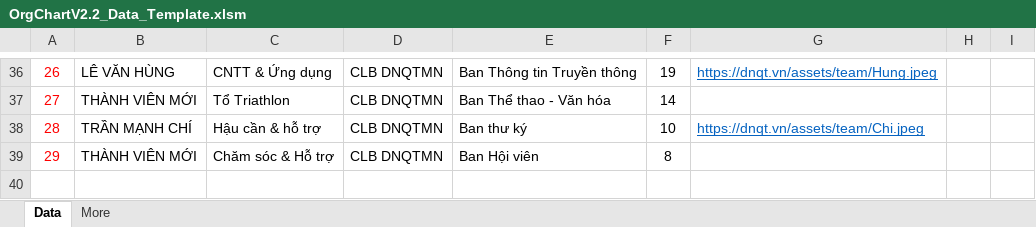
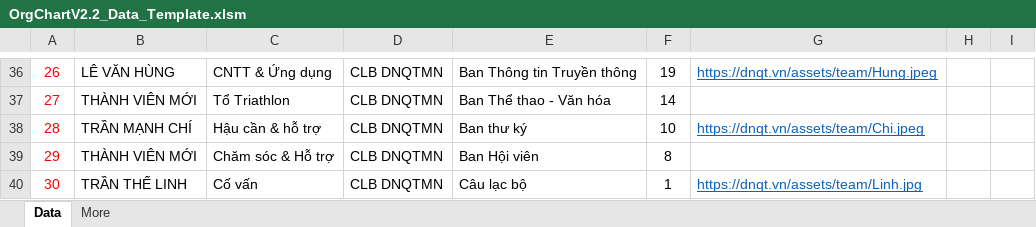
Before and after one commit to lazinet/web-dnqt, an Excel workbook: OrgChartV2.2_Data_Template.xlsm, sheet Data, drawn as a sheet; only a part is shown, gaps mark what is left out; values as stored, in another font and other column widths than the file's, no borders; conditional formats not drawn; the diff names each change by its address in the sheet, - before the commit and + after, or states it on an @@ line.

```diff
--- a/OrgChartV2.2_Data_Template.xlsm (sheet Data)
+++ b/OrgChartV2.2_Data_Template.xlsm (sheet Data)
+row 40: 30 | TRẦN THẾ LINH | Cố vấn | CLB DNQTMN | Câu lạc bộ | 1 | https://dnqt.vn/assets/team/Linh.jpg
```
Also changed, not shown: 3 other files.
